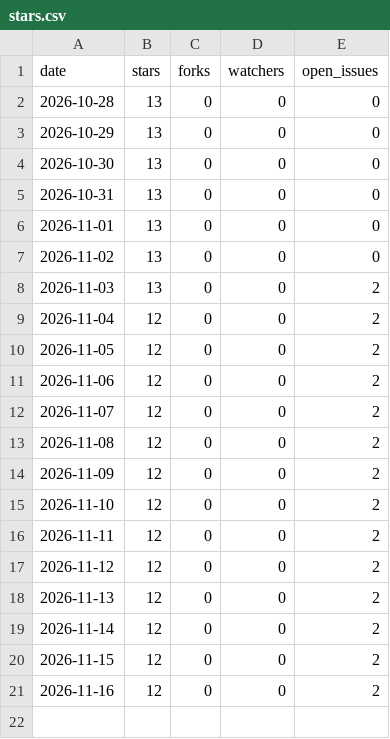
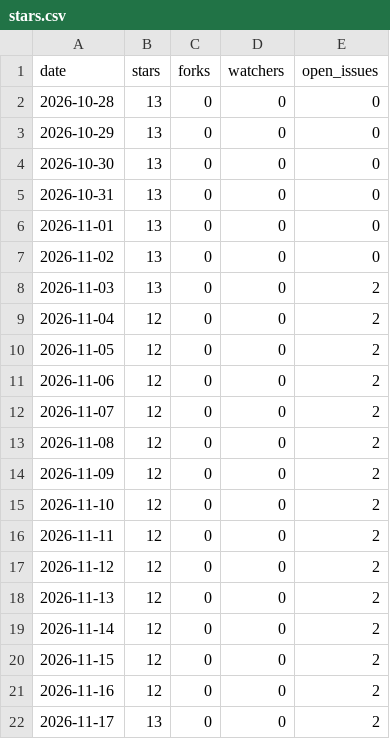
Before and after one commit to cyber-emreclskn/portpilot, a CSV file: stars.csv, drawn as a sheet.

```diff
--- a/stars.csv
+++ b/stars.csv
@@ -21 +21,2 @@ date,stars,forks,watchers,open_issues
 2026-11-16,12,0,0,2
+2026-11-17,13,0,0,2
```
Also changed, not shown: 1 other file.
